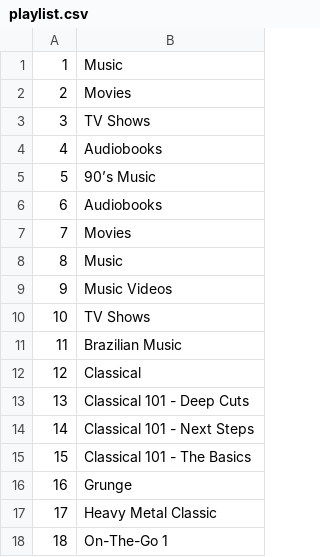
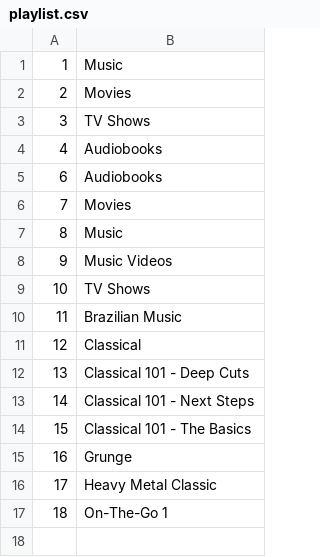
Before and after one commit to Cpzty/Proyecto3Bases, a CSV file: playlist.csv, drawn as a sheet; the diff names each change by its address in the sheet, - before the commit and + after, or states it on an @@ line.

```diff
--- a/playlist.csv
+++ b/playlist.csv
-row 5: 5 | 90’s Music
```
Also changed, not shown: album.csv, artist.csv, 14 other files.
